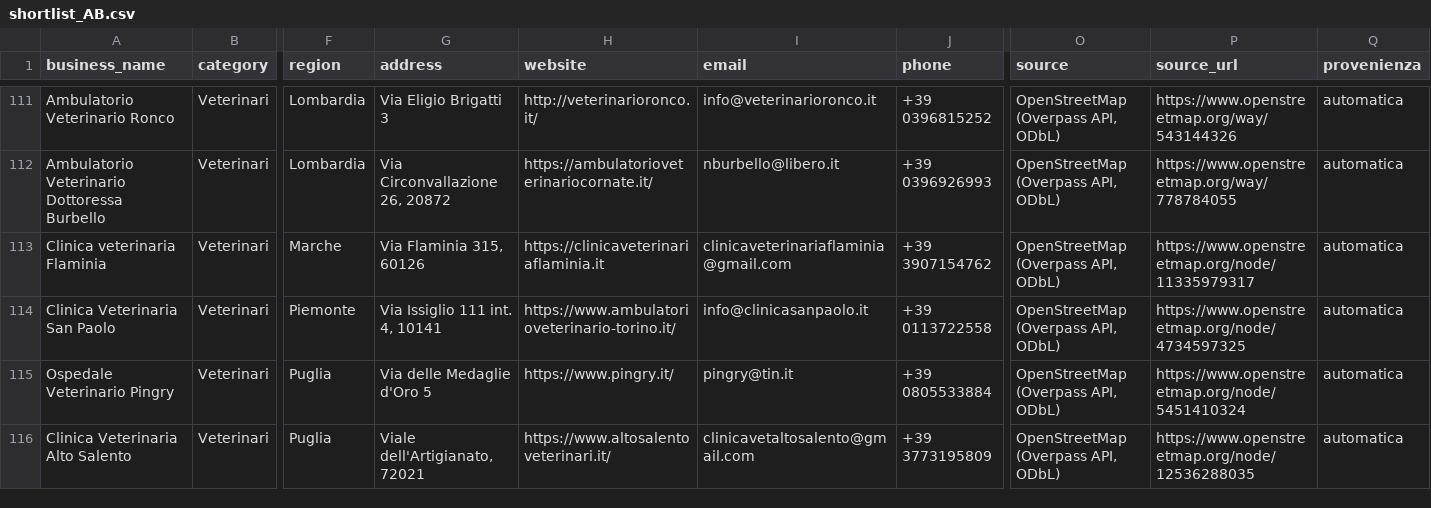
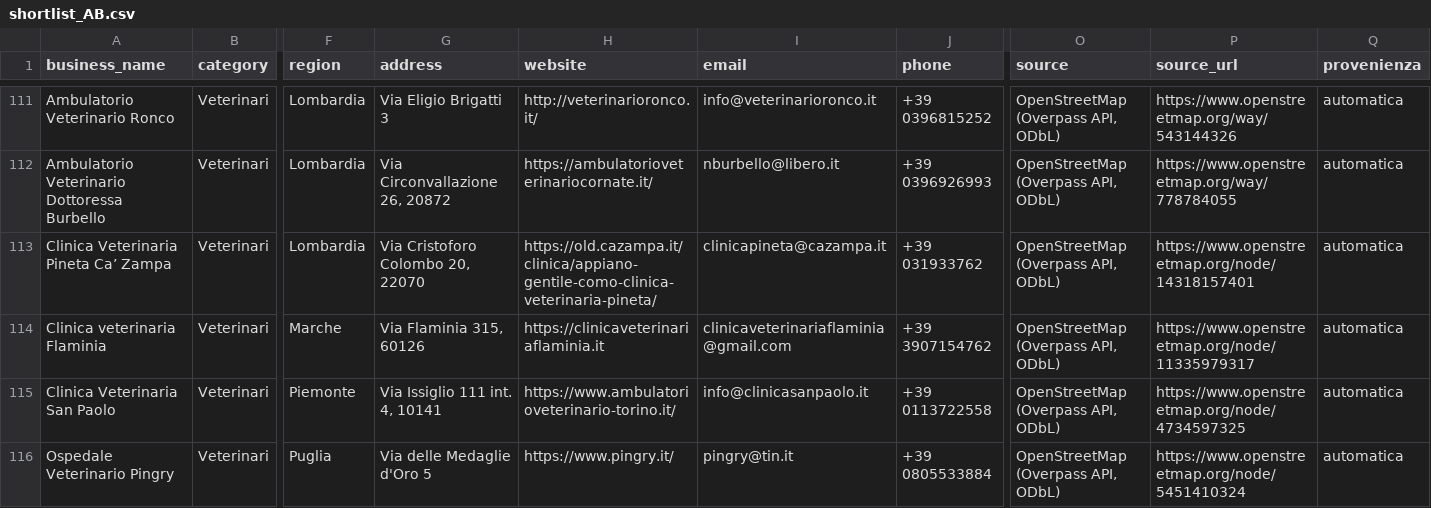
Before and after one commit to lucaiolienrico/prova, a CSV file: prospecting/output/shortlist_AB.csv, drawn as a sheet; only a part is shown, gaps mark what is left out; the shorter side is filled out with more unchanged rows; rows hold the shown columns only; the diff names each change by its address in the sheet, - before the commit and + after, or states it on an @@ line.

```diff
--- a/prospecting/output/shortlist_AB.csv
+++ b/prospecting/output/shortlist_AB.csv
+row 113: Clinica Veterinaria Pineta Ca’ Zampa | Veterinari | Lombardia | Via Cristoforo Colombo 20, 22070 | https://old.cazampa.it/clinica/appiano-gentile-como-clinica-veterinaria-pineta/ | clinicapineta@cazampa.it | +39 031933762 | OpenStreetMap (Overpass API, ODbL) | https://www.openstreetmap.org/node/14318157401 | automatica
```
Also changed, not shown: prospecting/output/petnote_prospects.csv, 11 other files.
